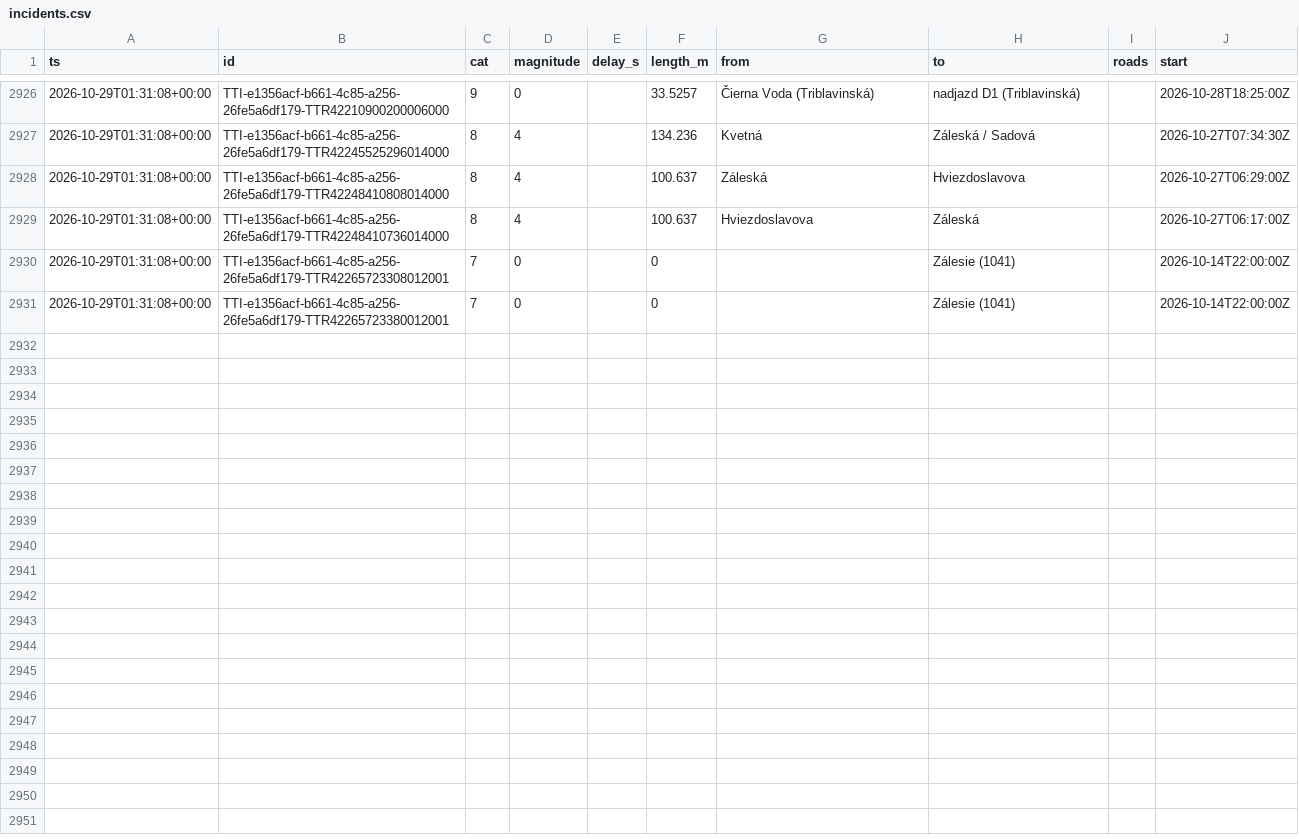
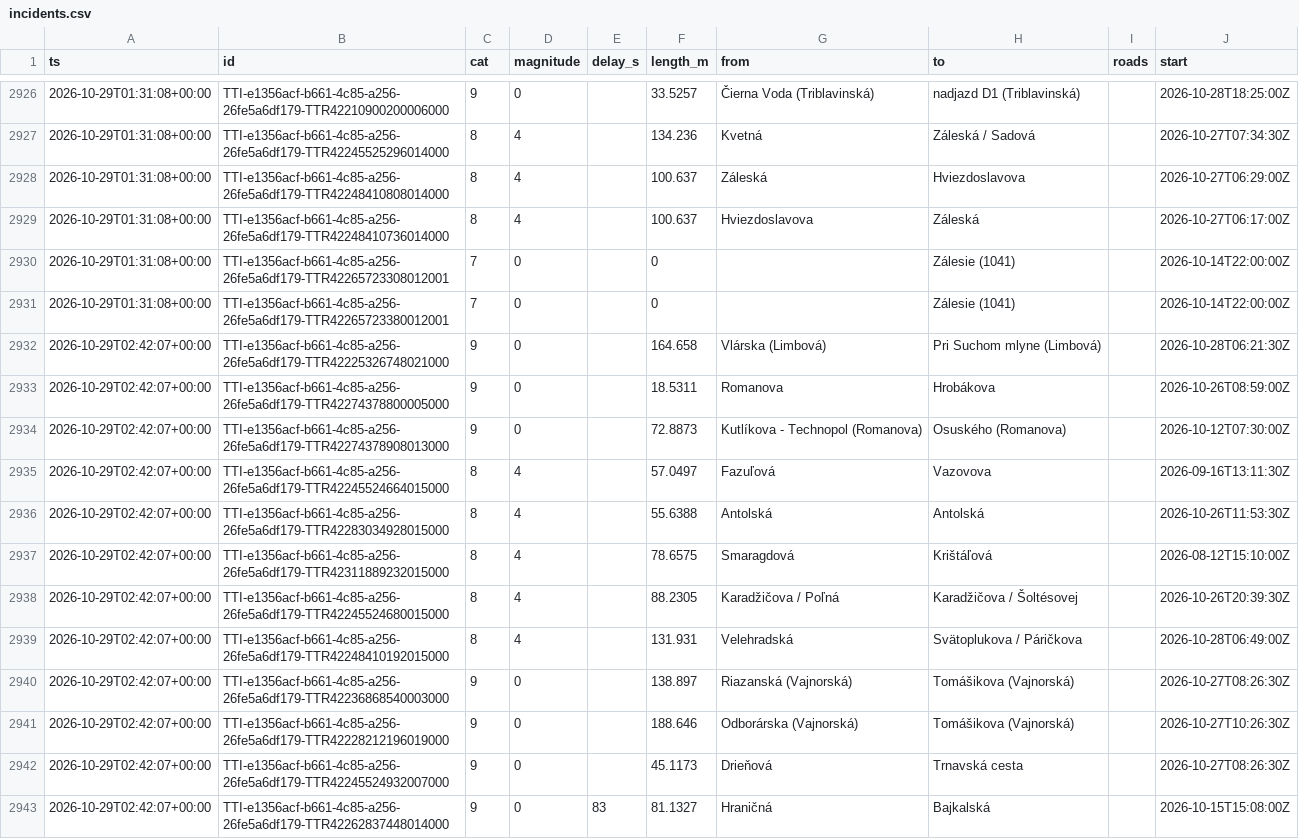
Before and after one commit to lalasonycierny/ba-livetraffic, a CSV file: data/incidents.csv, drawn as a sheet; only a part is shown, gaps mark what is left out; the diff covers the shown part only; the diff names each change by its address in the sheet, - before the commit and + after, or states it on an @@ line.

```diff
--- a/data/incidents.csv
+++ b/data/incidents.csv
+row 2932: 2026-10-29T02:42:07+00:00 | TTI-e1356acf-b661-4c85-a256-26fe5a6df179-TTR42225326748021000 | 9 | 0 |  | 164.658 | Vlárska (Limbová) | Pri Suchom mlyne (Limbová) |  | 2026-10-28T06:21:30Z
+row 2933: 2026-10-29T02:42:07+00:00 | TTI-e1356acf-b661-4c85-a256-26fe5a6df179-TTR42274378800005000 | 9 | 0 |  | 18.5311 | Romanova | Hrobákova |  | 2026-10-26T08:59:00Z
+row 2934: 2026-10-29T02:42:07+00:00 | TTI-e1356acf-b661-4c85-a256-26fe5a6df179-TTR42274378908013000 | 9 | 0 |  | 72.8873 | Kutlíkova - Technopol (Romanova) | Osuského (Romanova) |  | 2026-10-12T07:30:00Z
+row 2935: 2026-10-29T02:42:07+00:00 | TTI-e1356acf-b661-4c85-a256-26fe5a6df179-TTR42245524664015000 | 8 | 4 |  | 57.0497 | Fazuľová | Vazovova |  | 2026-09-16T13:11:30Z
+row 2936: 2026-10-29T02:42:07+00:00 | TTI-e1356acf-b661-4c85-a256-26fe5a6df179-TTR42283034928015000 | 8 | 4 |  | 55.6388 | Antolská | Antolská |  | 2026-10-26T11:53:30Z
+row 2937: 2026-10-29T02:42:07+00:00 | TTI-e1356acf-b661-4c85-a256-26fe5a6df179-TTR42311889232015000 | 8 | 4 |  | 78.6575 | Smaragdová | Krištáľová |  | 2026-08-12T15:10:00Z
+row 2938: 2026-10-29T02:42:07+00:00 | TTI-e1356acf-b661-4c85-a256-26fe5a6df179-TTR42245524680015000 | 8 | 4 |  | 88.2305 | Karadžičova / Poľná | Karadžičova / Šoltésovej |  | 2026-10-26T20:39:30Z
+row 2939: 2026-10-29T02:42:07+00:00 | TTI-e1356acf-b661-4c85-a256-26fe5a6df179-TTR42248410192015000 | 8 | 4 |  | 131.931 | Velehradská | Svätoplukova / Páričkova |  | 2026-10-28T06:49:00Z
+row 2940: 2026-10-29T02:42:07+00:00 | TTI-e1356acf-b661-4c85-a256-26fe5a6df179-TTR42236868540003000 | 9 | 0 |  | 138.897 | Riazanská (Vajnorská) | Tomášikova (Vajnorská) |  | 2026-10-27T08:26:30Z
+row 2941: 2026-10-29T02:42:07+00:00 | TTI-e1356acf-b661-4c85-a256-26fe5a6df179-TTR42228212196019000 | 9 | 0 |  | 188.646 | Odborárska (Vajnorská) | Tomášikova (Vajnorská) |  | 2026-10-27T10:26:30Z
+row 2942: 2026-10-29T02:42:07+00:00 | TTI-e1356acf-b661-4c85-a256-26fe5a6df179-TTR42245524932007000 | 9 | 0 |  | 45.1173 | Drieňová | Trnavská cesta |  | 2026-10-27T08:26:30Z
+row 2943: 2026-10-29T02:42:07+00:00 | TTI-e1356acf-b661-4c85-a256-26fe5a6df179-TTR42262837448014000 | 9 | 0 | 83 | 81.1327 | Hraničná | Bajkalská |  | 2026-10-15T15:08:00Z
```
Also changed, not shown: 12 added rows elsewhere in this file, data/flow.csv.
